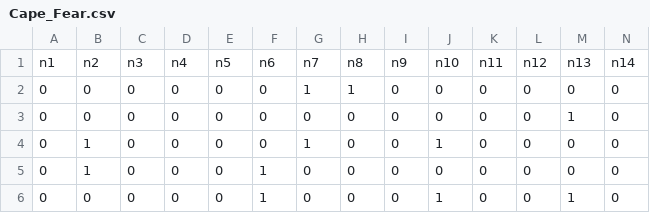
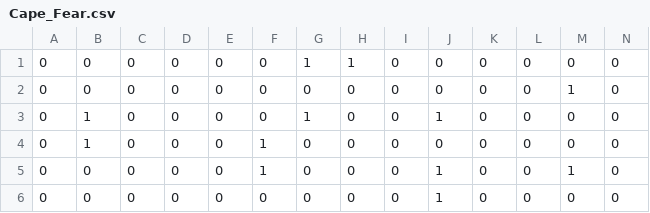
Before and after one commit to dongericoyu/NetworkAnalysis, a CSV file: HW4_ERGM/Cape_Fear.csv, drawn as a sheet; only a part is shown; the shorter side is filled out with more unchanged rows; rows hold the shown columns only; the diff names each change by its address in the sheet, - before the commit and + after, or states it on an @@ line.

```diff
--- a/HW4_ERGM/Cape_Fear.csv
+++ b/HW4_ERGM/Cape_Fear.csv
-row 1: n1 | n2 | n3 | n4 | n5 | n6 | n7 | n8 | n9 | n10 | n11 | n12 | n13 | n14
```
Also changed, not shown: 2 other files.
